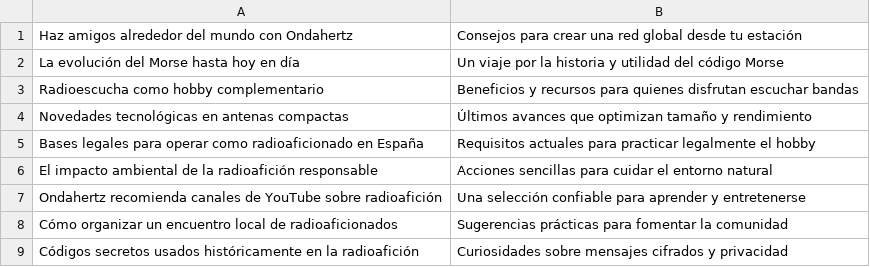
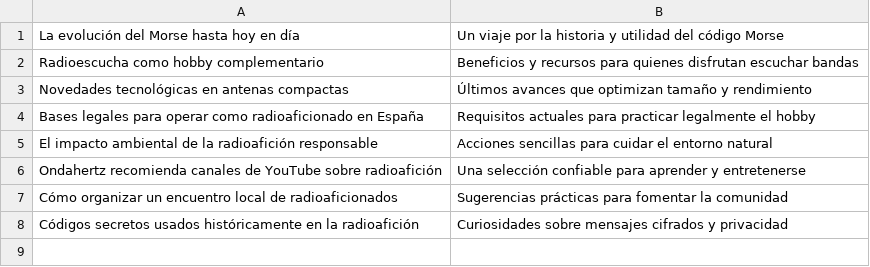
Before and after one commit to agigante80/OndaHertz_es, a CSV file: AI_content/list_of_NEW_topics.csv, drawn as a sheet; the diff names each change by its address in the sheet, - before the commit and + after, or states it on an @@ line.

```diff
--- a/AI_content/list_of_NEW_topics.csv
+++ b/AI_content/list_of_NEW_topics.csv
-row 1: Haz amigos alrededor del mundo con Ondahertz | Consejos para crear una red global desde tu estación
```
Also changed, not shown: AI_content/list_of_ARCHIVED_topics.csv, 3 other files.
